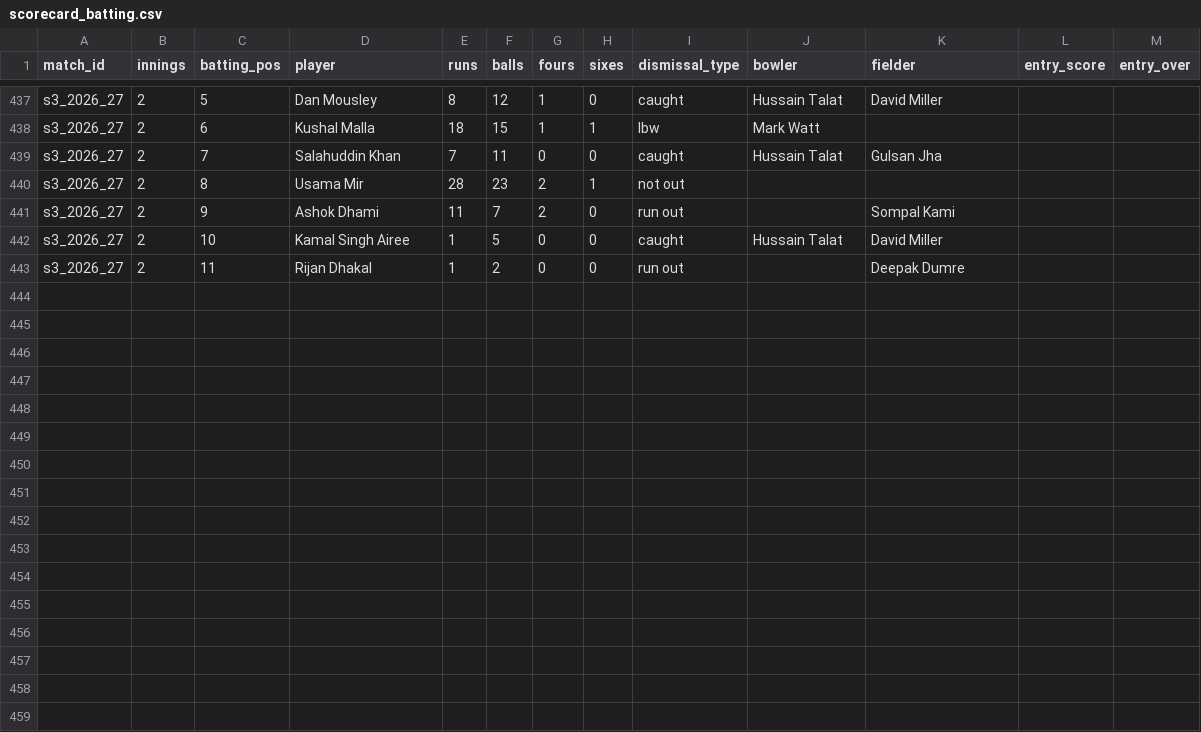
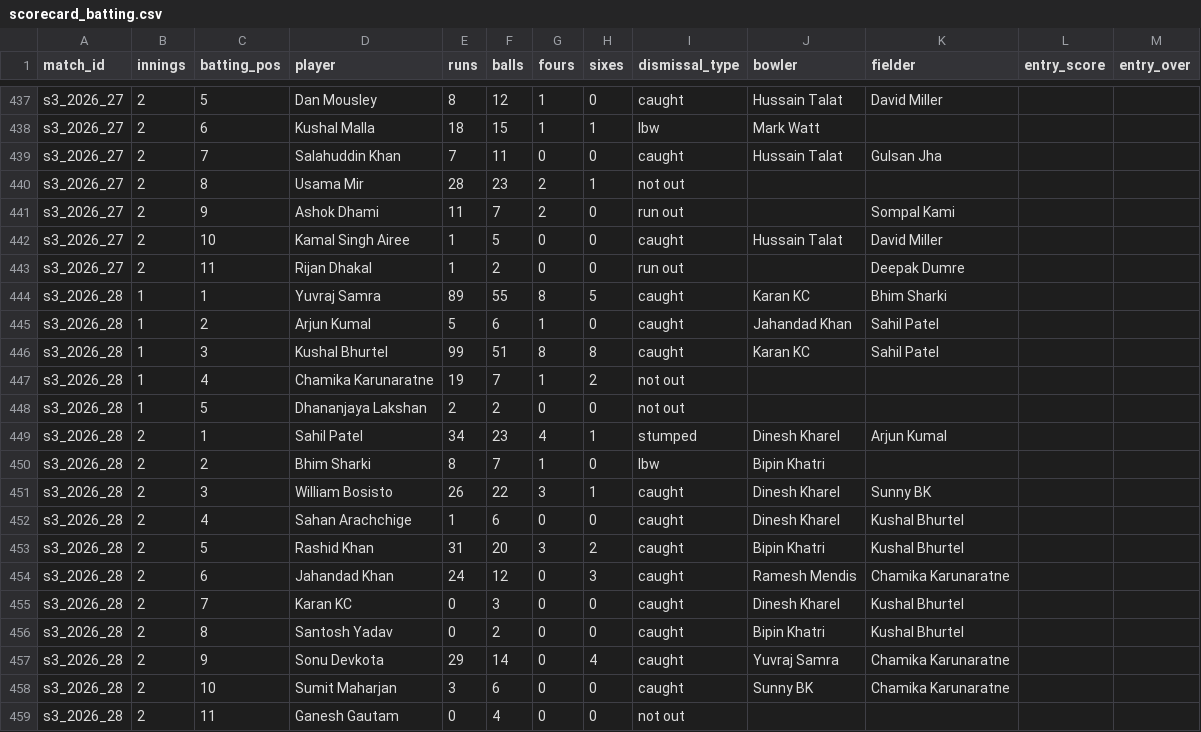
Before and after one commit to Dikshant-Neupane/CricNepal, a CSV file: data/capture/scorecard_batting.csv, drawn as a sheet; only a part is shown, gaps mark what is left out.

Commit message:
data: record Match 28 result, scorecard and team brief

```diff
--- a/data/capture/scorecard_batting.csv
+++ b/data/capture/scorecard_batting.csv
@@ -443 +443,17 @@ s3_2026_27,2,10,Kamal Singh Airee,1,5,0,0,caught,Hussain Talat,David Miller,,
 s3_2026_27,2,11,Rijan Dhakal,1,2,0,0,run out,,Deepak Dumre,,
+s3_2026_28,1,1,Yuvraj Samra,89,55,8,5,caught,Karan KC,Bhim Sharki,,
+s3_2026_28,1,2,Arjun Kumal,5,6,1,0,caught,Jahandad Khan,Sahil Patel,,
+s3_2026_28,1,3,Kushal Bhurtel,99,51,8,8,caught,Karan KC,Sahil Patel,,
+s3_2026_28,1,4,Chamika Karunaratne,19,7,1,2,not out,,,,
+s3_2026_28,1,5,Dhananjaya Lakshan,2,2,0,0,not out,,,,
+s3_2026_28,2,1,Sahil Patel,34,23,4,1,stumped,Dinesh Kharel,Arjun Kumal,,
+s3_2026_28,2,2,Bhim Sharki,8,7,1,0,lbw,Bipin Khatri,,,
+s3_2026_28,2,3,William Bosisto,26,22,3,1,caught,Dinesh Kharel,Sunny BK,,
+s3_2026_28,2,4,Sahan Arachchige,1,6,0,0,caught,Dinesh Kharel,Kushal Bhurtel,,
+s3_2026_28,2,5,Rashid Khan,31,20,3,2,caught,Bipin Khatri,Kushal Bhurtel,,
+s3_2026_28,2,6,Jahandad Khan,24,12,0,3,caught,Ramesh Mendis,Chamika Karunaratne,,
+s3_2026_28,2,7,Karan KC,0,3,0,0,caught,Dinesh Kharel,Kushal Bhurtel,,
+s3_2026_28,2,8,Santosh Yadav,0,2,0,0,caught,Bipin Khatri,Kushal Bhurtel,,
+s3_2026_28,2,9,Sonu Devkota,29,14,0,4,caught,Yuvraj Samra,Chamika Karunaratne,,
+s3_2026_28,2,10,Sumit Maharjan,3,6,0,0,caught,Sunny BK,Chamika Karunaratne,,
+s3_2026_28,2,11,Ganesh Gautam,0,4,0,0,not out,,,,
```
Also changed, not shown: data/capture/match_facts.csv, data/capture/scorecard_bowling.csv, 2 other files.
